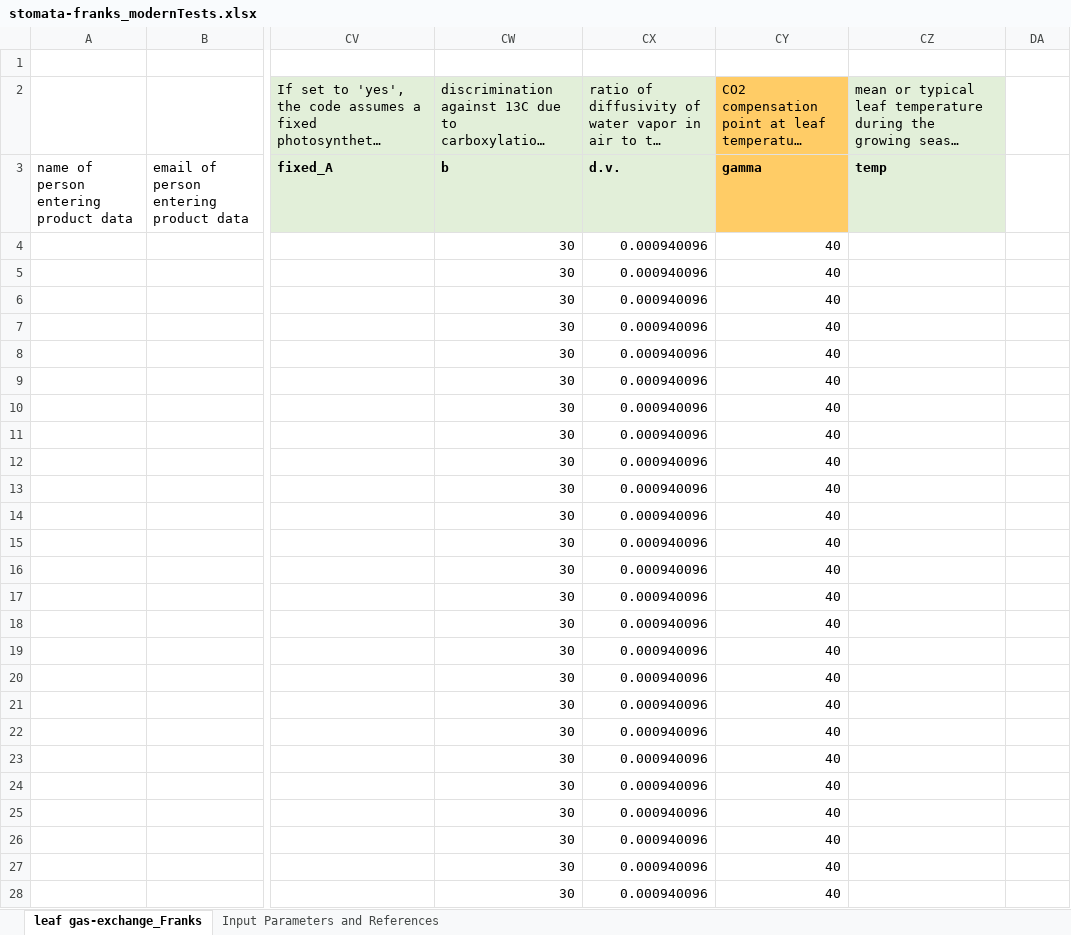
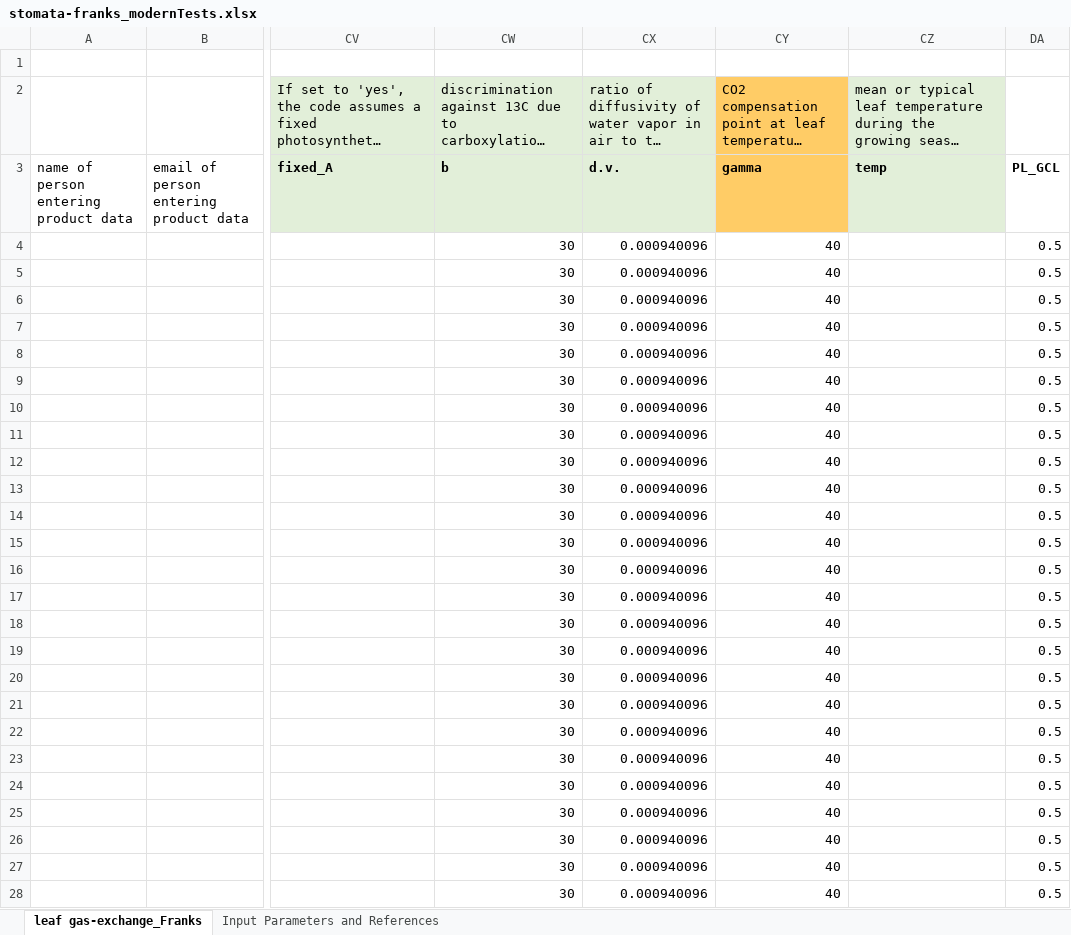
Before and after one commit to SPATIAL-Lab/landPlants, an Excel workbook: data/stomata-franks_modernTests.xlsx, sheet leaf gas-exchange_Franks, drawn as a sheet; only a part is shown, gaps mark what is left out; long unchanged cells end in …; values as stored, in another font and other column widths than the file's, no borders; the diff covers the shown part only; the diff names each change by its address in the sheet, - before the commit and + after, or states it on an @@ line.

Commit message:
Update modern

```diff
--- a/data/stomata-franks_modernTests.xlsx (sheet leaf gas-exchange_Franks)
+++ b/data/stomata-franks_modernTests.xlsx (sheet leaf gas-exchange_Franks)
-DA3: (empty)
+DA3: PL_GCL
-DA4:DA28: (empty)
+DA4:DA28: 0.5
```
Also changed, not shown: 68 edited cells elsewhere in this sheet, 4 other files.
